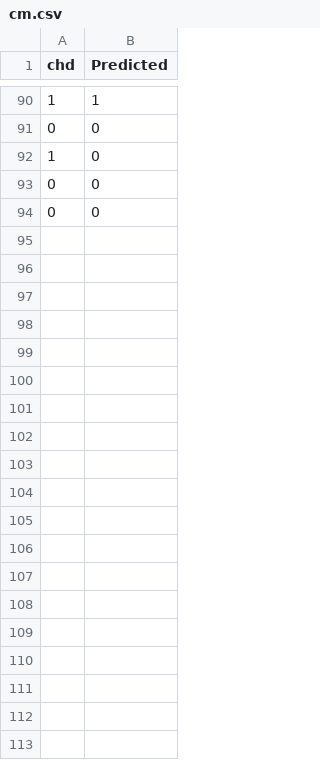
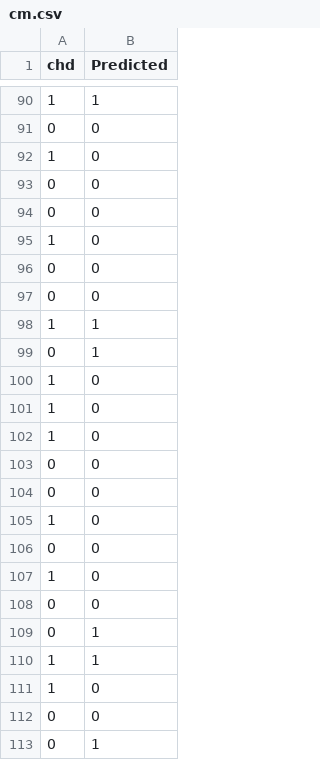
Before and after one commit to sudheeshe/dvc_pipeline, a CSV file: cm.csv, drawn as a sheet; only a part is shown, gaps mark what is left out; the diff covers the shown part only.

```diff
--- a/cm.csv
+++ b/cm.csv
@@ -94 +94,20 @@ chd,Predicted
 0,0
+1,0
+0,0
+0,0
+1,1
+0,1
+1,0
+1,0
+1,0
+0,0
+0,0
+1,0
+0,0
+1,0
+0,0
+0,1
+1,1
+1,0
+0,0
+0,1
```
Also changed, not shown: 31 added rows and 1 moved row elsewhere in this file, 7 other files.
